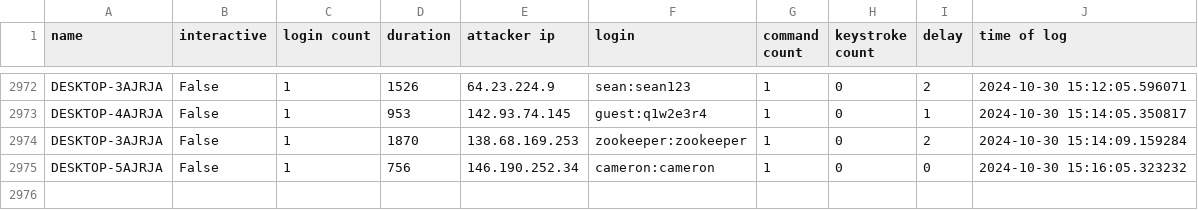
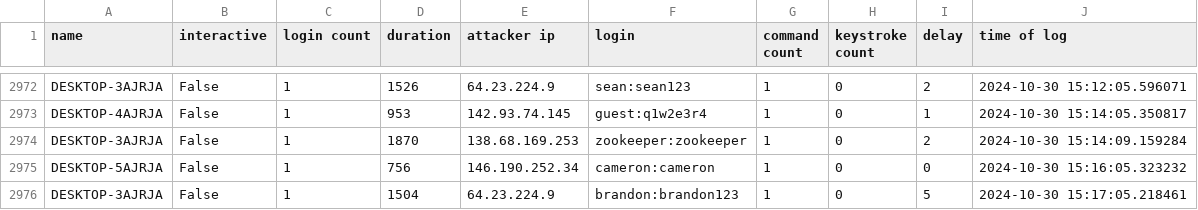
Before and after one commit to ryanfleming23/honeypot-group-1a, a CSV file: dat/full.csv, drawn as a sheet; only a part is shown, gaps mark what is left out; the diff names each change by its address in the sheet, - before the commit and + after, or states it on an @@ line.

Commit message:
auto commit Wed 30 Oct 2024 03:18:01 PM EDT

```diff
--- a/dat/full.csv
+++ b/dat/full.csv
+row 2976: DESKTOP-3AJRJA | False | 1 | 1504 | 64.23.224.9 | brandon:brandon123 | 1 | 0 | 5 | 2024-10-30 15:17:05.218461
```
